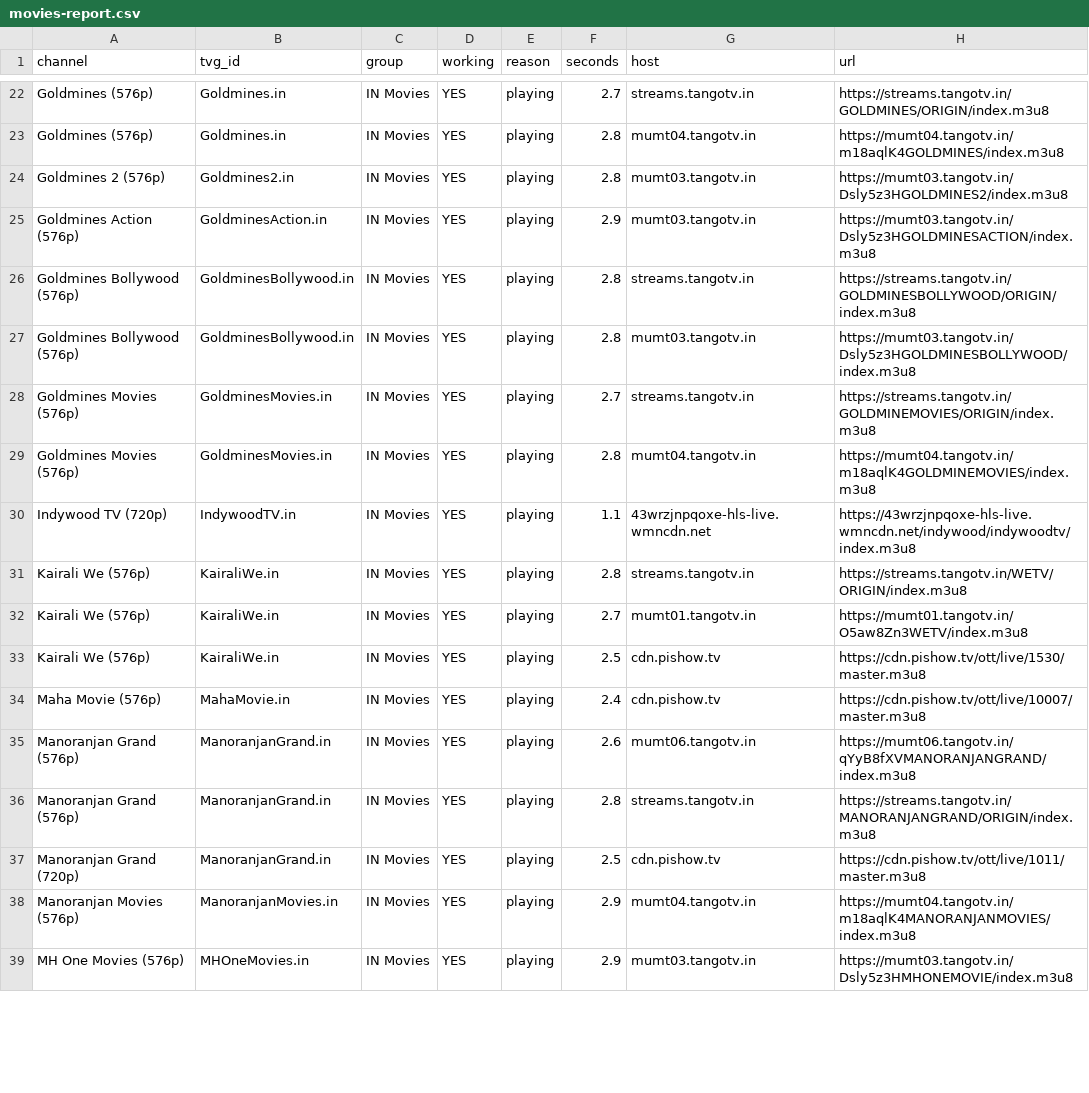
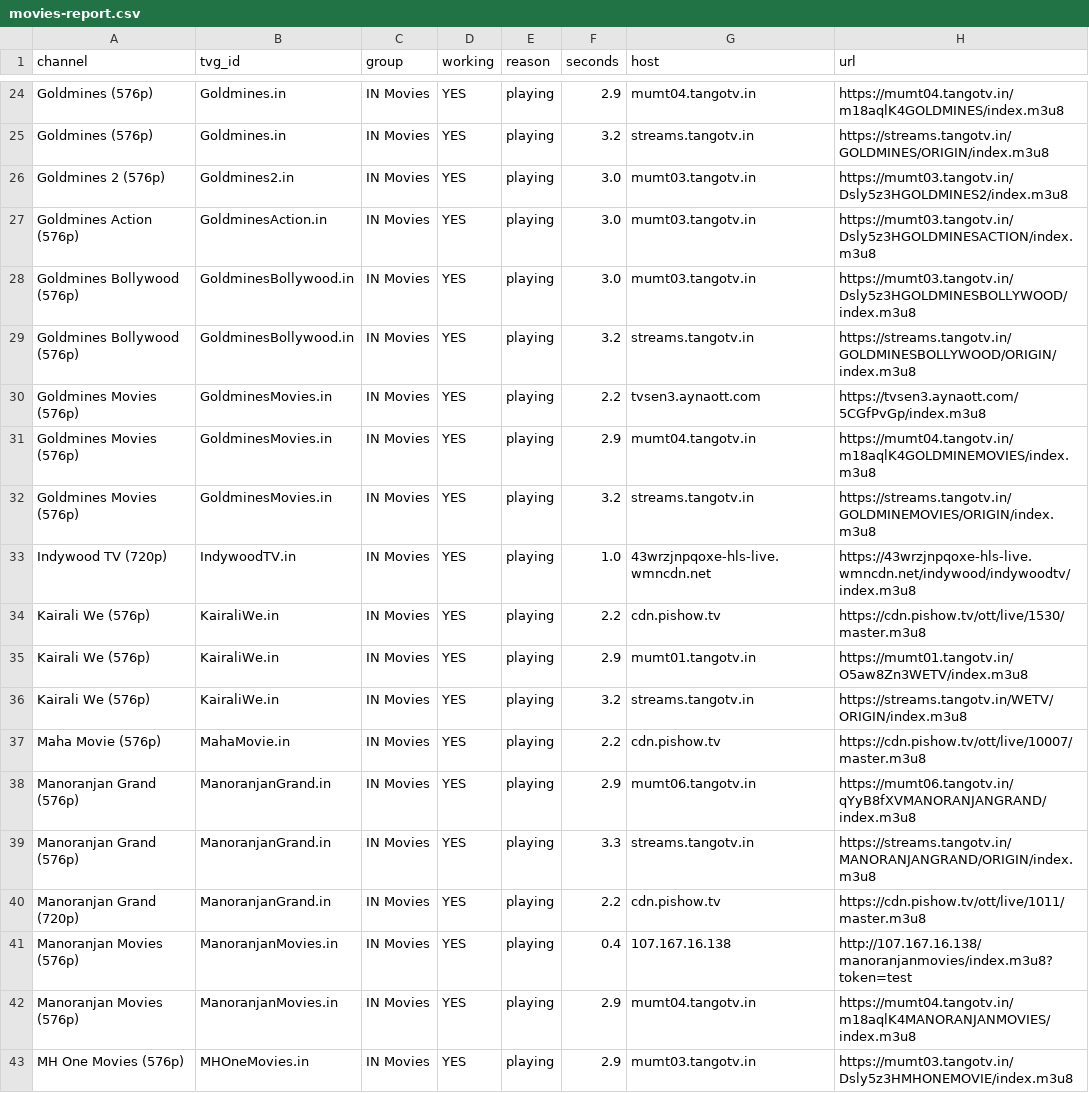
Before and after one commit to Inam321/tv, a CSV file: reports/movies-report.csv, drawn as a sheet; only a part is shown, gaps mark what is left out; addresses are those after the commit; the diff covers the shown part only; the diff names each change by its address in the sheet, - before the commit and + after, or states it on an @@ line.

```diff
--- a/reports/movies-report.csv
+++ b/reports/movies-report.csv
-F24 (seconds): 2.7
+F24 (seconds): 2.9
-G24 (host): streams.tangotv.in
+G24 (host): mumt04.tangotv.in
-H24 (url): https://streams.tangotv.in/GOLDMINES/ORIGIN/index.m3u8
+H24 (url): https://mumt04.tangotv.in/m18aqlK4GOLDMINES/index.m3u8
-F25 (seconds): 2.8
+F25 (seconds): 3.2
-G25 (host): mumt04.tangotv.in
+G25 (host): streams.tangotv.in
-H25 (url): https://mumt04.tangotv.in/m18aqlK4GOLDMINES/index.m3u8
+H25 (url): https://streams.tangotv.in/GOLDMINES/ORIGIN/index.m3u8
-F26 (seconds): 2.8
+F26 (seconds): 3.0
-F27 (seconds): 2.9
+F27 (seconds): 3.0
-F28 (seconds): 2.8
+F28 (seconds): 3.0
-G28 (host): streams.tangotv.in
+G28 (host): mumt03.tangotv.in
-H28 (url): https://streams.tangotv.in/GOLDMINESBOLLYWOOD/ORIGIN/index.m3u8
+H28 (url): https://mumt03.tangotv.in/Dsly5z3HGOLDMINESBOLLYWOOD/index.m3u8
-F29 (seconds): 2.8
+F29 (seconds): 3.2
-G29 (host): mumt03.tangotv.in
+G29 (host): streams.tangotv.in
-H29 (url): https://mumt03.tangotv.in/Dsly5z3HGOLDMINESBOLLYWOOD/index.m3u8
+H29 (url): https://streams.tangotv.in/GOLDMINESBOLLYWOOD/ORIGIN/index.m3u8
-F30 (seconds): 2.7
+F30 (seconds): 2.2
-G30 (host): streams.tangotv.in
+G30 (host): tvsen3.aynaott.com
-H30 (url): https://streams.tangotv.in/GOLDMINEMOVIES/ORIGIN/index.m3u8
+H30 (url): https://tvsen3.aynaott.com/5CGfPvGp/index.m3u8
-F31 (seconds): 2.8
+F31 (seconds): 2.9
+row 32: Goldmines Movies (576p) | GoldminesMovies.in | IN Movies | YES | playing | 3.2 | streams.tangotv.in | https://streams.tangotv.in/GOLDMINEMOVIES/ORIGIN/index.m3u8
-F33 (seconds): 1.1
+F33 (seconds): 1.0
-F34 (seconds): 2.8
+F34 (seconds): 2.2
-G34 (host): streams.tangotv.in
+G34 (host): cdn.pishow.tv
-H34 (url): https://streams.tangotv.in/WETV/ORIGIN/index.m3u8
+H34 (url): https://cdn.pishow.tv/ott/live/1530/master.m3u8
-F35 (seconds): 2.7
+F35 (seconds): 2.9
-F36 (seconds): 2.5
+F36 (seconds): 3.2
-G36 (host): cdn.pishow.tv
+G36 (host): streams.tangotv.in
-H36 (url): https://cdn.pishow.tv/ott/live/1530/master.m3u8
+H36 (url): https://streams.tangotv.in/WETV/ORIGIN/index.m3u8
-F37 (seconds): 2.4
+F37 (seconds): 2.2
-F38 (seconds): 2.6
+F38 (seconds): 2.9
-F39 (seconds): 2.8
+F39 (seconds): 3.3
-F40 (seconds): 2.5
+F40 (seconds): 2.2
+row 41: Manoranjan Movies (576p) | ManoranjanMovies.in | IN Movies | YES | playing | 0.4 | 107.167.16.138 | http://107.167.16.138/manoranjanmovies/index.m3u8?token=test
```
Also changed, not shown: 3 added rows, 5 removed rows and 80 edited cells elsewhere in this file, reports/documentary-report.csv, reports/kids-report.csv, 18 other files.
